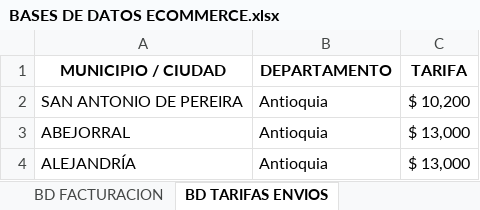
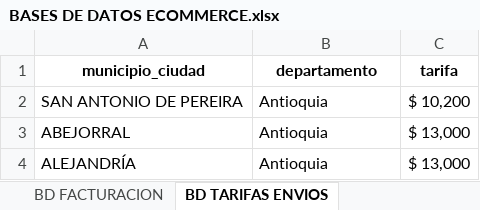
Before and after one commit to datorot93/ItSocks, an Excel workbook: Insumos/BASES DE DATOS ECOMMERCE.xlsx, sheet BD TARIFAS ENVIOS, drawn as a sheet; only a part is shown; values as stored, in another font and other column widths than the file's, no borders; removed rows and columns are numbered as before the commit, all else as after; the diff names each change by its address in the sheet, - before the commit and + after, or states it on an @@ line.

Commit message:
Shipping table created and discount column added to a tables required

```diff
--- a/Insumos/BASES DE DATOS ECOMMERCE.xlsx (sheet BD TARIFAS ENVIOS)
+++ b/Insumos/BASES DE DATOS ECOMMERCE.xlsx (sheet BD TARIFAS ENVIOS)
-row 1: MUNICIPIO / CIUDAD | DEPARTAMENTO | TARIFA
+row 1: municipio_ciudad | departamento | tarifa
```
Also changed, not shown: 28 other files.
